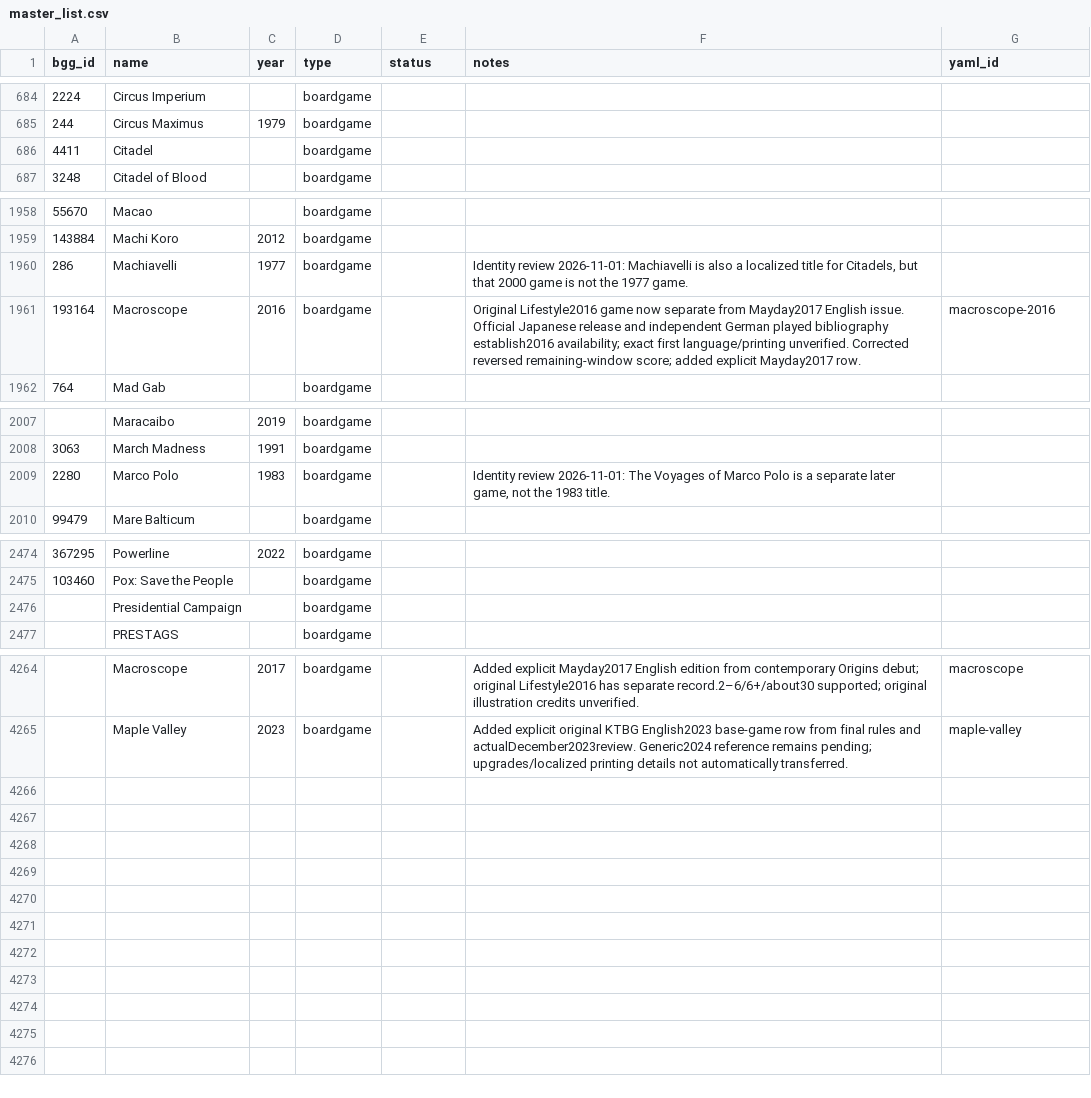
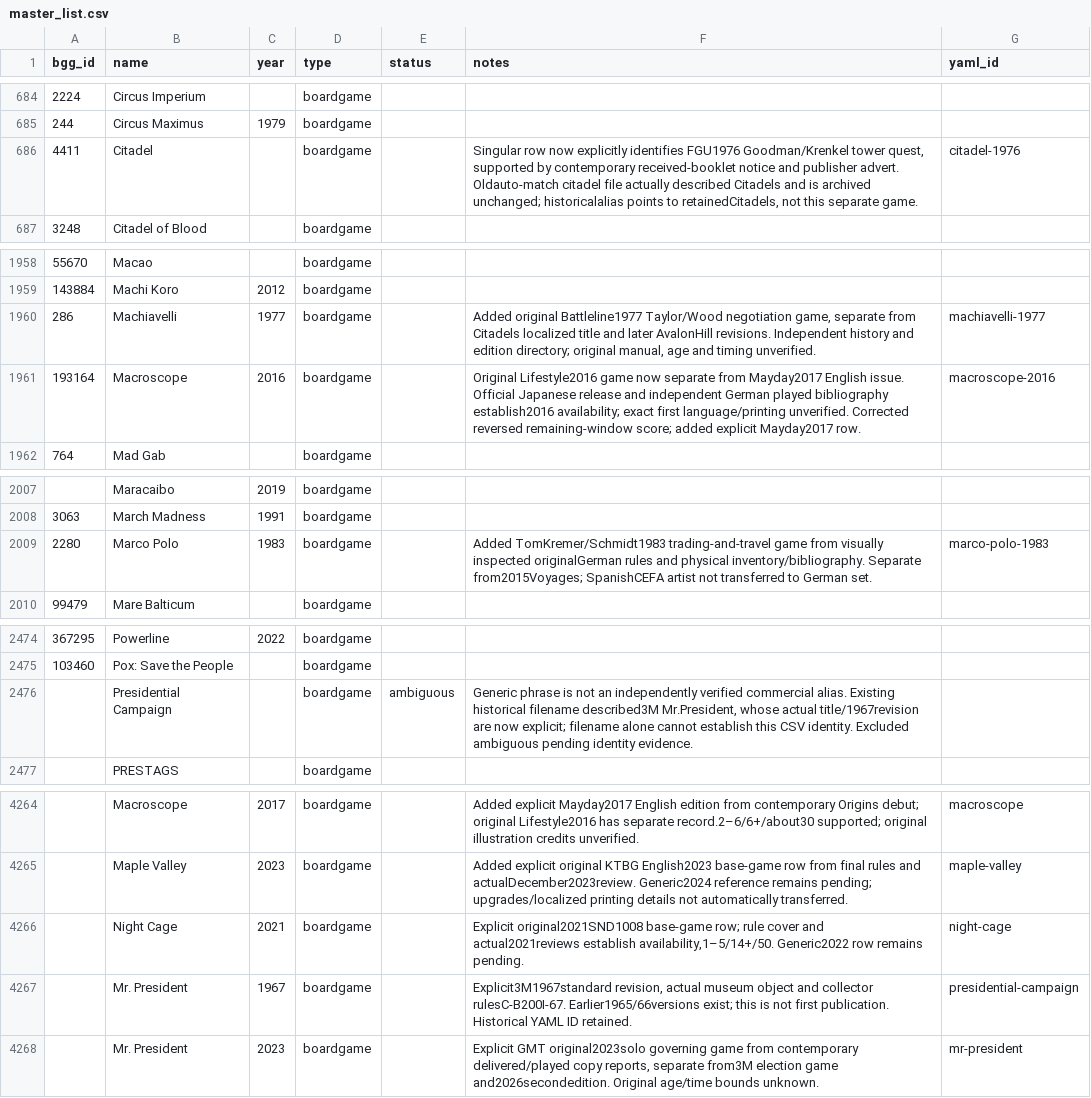
Before and after one commit to Lehi-Innovation/boardgame-database, a CSV file: master_list.csv, drawn as a sheet; only a part is shown, gaps mark what is left out; the diff covers the shown part only.

```diff
--- a/master_list.csv
+++ b/master_list.csv
@@ -685,3 +685,3 @@ bgg_id,name,year,type,status,notes,yaml_id
 244,Circus Maximus,1979,boardgame,,,
-4411,Citadel,,boardgame,,,
+4411,Citadel,,boardgame,,"Singular row now explicitly identifies FGU1976 Goodman/Krenkel tower quest, supported by contemporary received-booklet notice and publisher advert. Oldauto-match citadel file actually described Citadels and is archived unchanged; historicalalias points to retainedCitadels, not this separate game.",citadel-1976
 3248,Citadel of Blood,,boardgame,,,
@@ -1959,3 +1959,3 @@ bgg_id,name,year,type,status,notes,yaml_id
 143884,Machi Koro,2012,boardgame,,,
-286,Machiavelli,1977,boardgame,,"Identity review 2026-11-01: Machiavelli is also a localized title for Citadels, but that 2000 game is not the 1977 game.",
+286,Machiavelli,1977,boardgame,,"Added original Battleline1977 Taylor/Wood negotiation game, separate from Citadels localized title and later AvalonHill revisions. Independent history and edition directory; original manual, age and timing unverified.",machiavelli-1977
 193164,Macroscope,2016,boardgame,,Original Lifestyle2016 game now separate from Mayday2017 English issue. Official Japanese release and independent German played bibliography establish2016 availability; exact first language/printing unverified. Corrected reversed remaining-window score; added explicit Mayday2017 row.,macroscope-2016
@@ -2008,3 +2008,3 @@ bgg_id,name,year,type,status,notes,yaml_id
 3063,March Madness,1991,boardgame,,,
-2280,Marco Polo,1983,boardgame,,"Identity review 2026-11-01: The Voyages of Marco Polo is a separate later game, not the 1983 title.",
+2280,Marco Polo,1983,boardgame,,Added TomKremer/Schmidt1983 trading-and-travel game from visually inspected originalGerman rules and physical inventory/bibliography. Separate from2015Voyages; SpanishCEFA artist not transferred to German set.,marco-polo-1983
 99479,Mare Balticum,,boardgame,,,
@@ -2475,3 +2475,3 @@ bgg_id,name,year,type,status,notes,yaml_id
 103460,Pox: Save the People,,boardgame,,,
-,Presidential Campaign,,boardgame,,,
+,Presidential Campaign,,boardgame,ambiguous,"Generic phrase is not an independently verified commercial alias. Existing historical filename described3M Mr.President, whose actual title/1967revision are now explicit; filename alone cannot establish this CSV identity. Excluded ambiguous pending identity evidence.",
 ,PRESTAGS,,boardgame,,,
@@ -4265 +4265,4 @@ bgg_id,name,year,type,status,notes,yaml_id
 ,Maple Valley,2023,boardgame,,Added explicit original KTBG English2023 base-game row from final rules and actualDecember2023review. Generic2024 reference remains pending; upgrades/localized printing details not automatically transferred.,maple-valley
+,Night Cage,2021,boardgame,,"Explicit original2021SND1008 base-game row; rule cover and actual2021reviews establish availability,1–5/14+/50. Generic2022 row remains pending.",night-cage
+,Mr. President,1967,boardgame,,"Explicit3M1967standard revision, actual museum object and collector rulesC-B200I-67. Earlier1965/66versions exist; this is not first publication. Historical YAML ID retained.",presidential-campaign
+,Mr. President,2023,boardgame,,"Explicit GMT original2023solo governing game from contemporary delivered/played copy reports, separate from3M election game and2026secondedition. Original age/time bounds unknown.",mr-president
```
Also changed, not shown: 5 edited cells elsewhere in this file, 16 other files.
